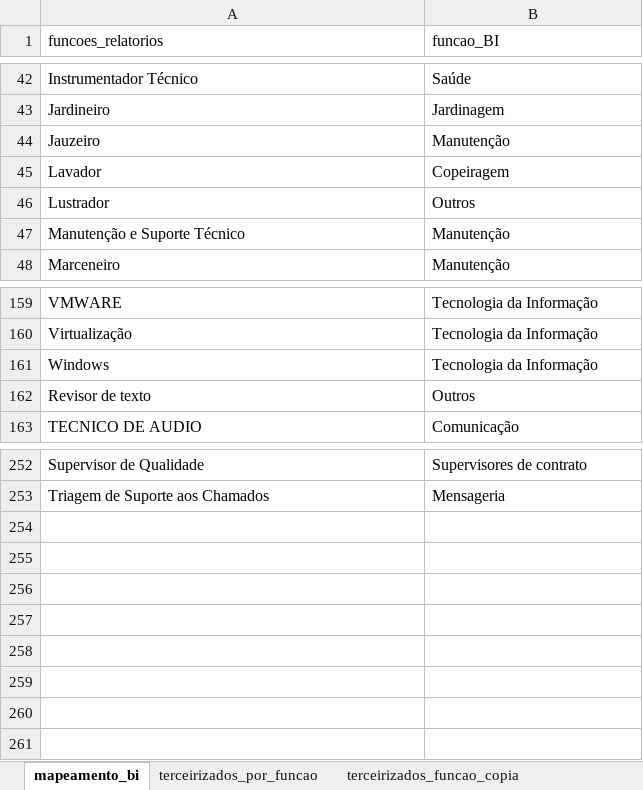
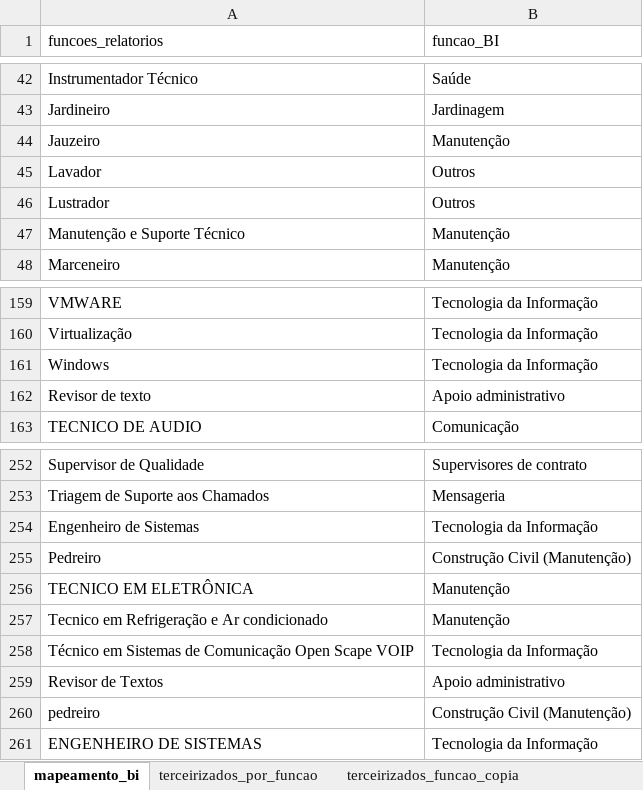
Before and after one commit to pteixeira1089/dados_terceirizados_pls2, an Excel workbook: mapeamento_terceirizados_por_funcao.xlsx, sheet mapeamento_bi, drawn as a sheet; only a part is shown, gaps mark what is left out; values as stored, in another font and other column widths than the file's, no borders; table styles not drawn; the diff names each change by its address in the sheet, - before the commit and + after, or states it on an @@ line.

```diff
--- a/mapeamento_terceirizados_por_funcao.xlsx (sheet mapeamento_bi)
+++ b/mapeamento_terceirizados_por_funcao.xlsx (sheet mapeamento_bi)
-B45 (funcao_BI): Copeiragem
+B45 (funcao_BI): Outros
-B162 (funcao_BI): Outros
+B162 (funcao_BI): Apoio administrativo
+row 254: Engenheiro de Sistemas | Tecnologia da Informação
+row 255: Pedreiro | Construção Civil (Manutenção)
+row 256: TECNICO EM ELETRÔNICA | Manutenção
+row 257: Tecnico em Refrigeração e Ar condicionado | Manutenção
+row 258: Técnico em Sistemas de Comunicação Open Scape VOIP | Tecnologia da Informação
+row 259: Revisor de Textos | Apoio administrativo
+row 260: pedreiro | Construção Civil (Manutenção)
+row 261: ENGENHEIRO DE SISTEMAS | Tecnologia da Informação
```
Also changed, not shown: sheet terceirizados_por_funcao, 2 other files.
